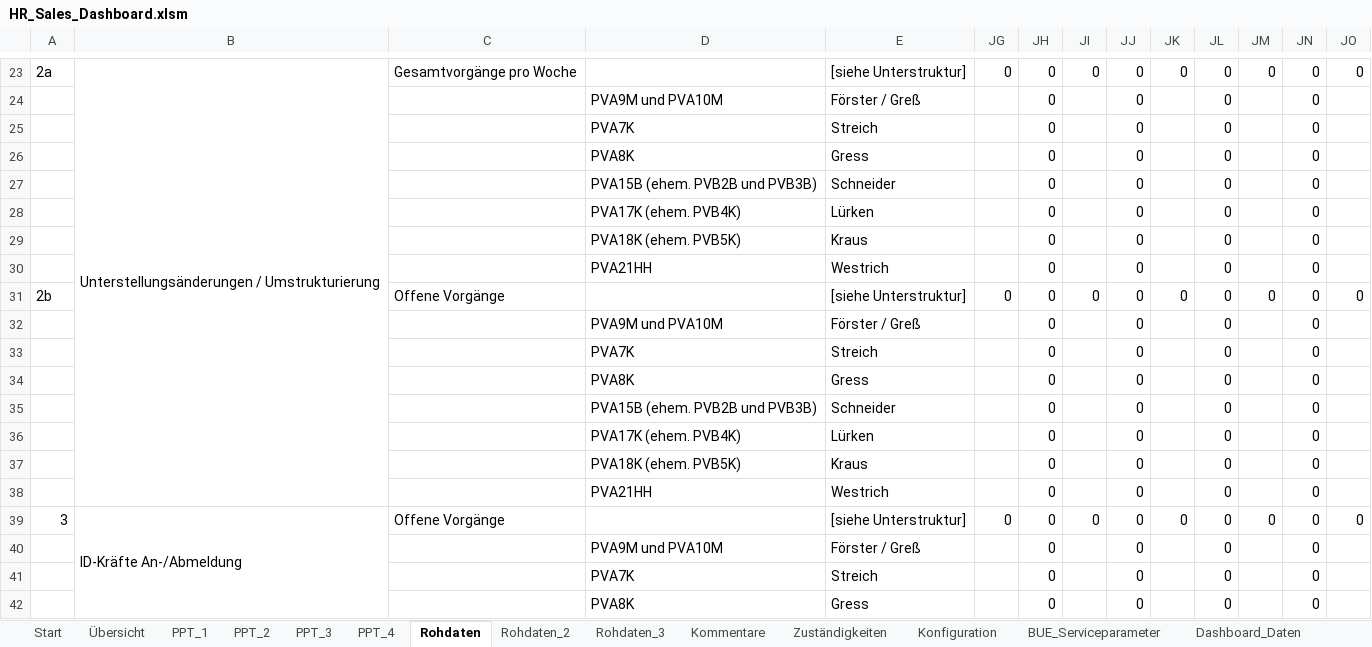
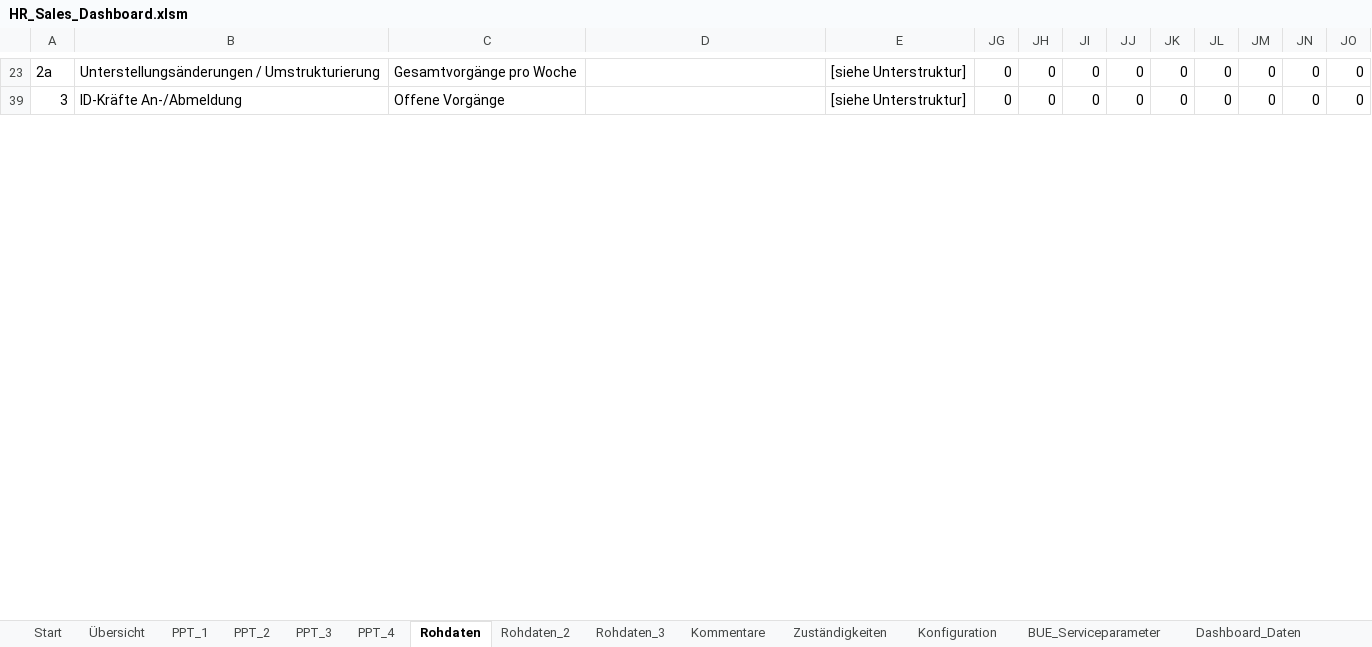
Before and after one commit to brenneisen-e/emailimport, an Excel workbook: hr-sales-dashboard/HR_Sales_Dashboard.xlsm, sheet Rohdaten, drawn as a sheet; only a part is shown, gaps mark what is left out; values as stored, in another font and other column widths than the file's, no cell formats; conditional formats not drawn; rows hold the shown columns only; the diff covers the shown part only; the diff names each change by its address in the sheet, - before the commit and + after, or states it on an @@ line.

```diff
--- a/hr-sales-dashboard/HR_Sales_Dashboard.xlsm (sheet Rohdaten)
+++ b/hr-sales-dashboard/HR_Sales_Dashboard.xlsm (sheet Rohdaten)
-B23:B38 merged
@@ row 24 hidden:  |  |  | PVA9M und PVA10M | Förster / Greß |  | 0 |  | 0 |  | 0 |  | 0 @@
@@ row 25 hidden:  |  |  | PVA7K | Streich |  | 0 |  | 0 |  | 0 |  | 0 @@
@@ row 26 hidden:  |  |  | PVA8K | Gress |  | 0 |  | 0 |  | 0 |  | 0 @@
@@ row 27 hidden:  |  |  | PVA15B (ehem. PVB2B und PVB3B) | Schneider |  | 0 |  | 0 |  | 0 |  | 0 @@
@@ row 28 hidden:  |  |  | PVA17K (ehem. PVB4K) | Lürken |  | 0 |  | 0 |  | 0 |  | 0 @@
@@ row 29 hidden:  |  |  | PVA18K (ehem. PVB5K) | Kraus |  | 0 |  | 0 |  | 0 |  | 0 @@
@@ row 30 hidden:  |  |  | PVA21HH | Westrich |  | 0 |  | 0 |  | 0 |  | 0 @@
@@ row 31 hidden: 2b |  | Offene Vorgänge |  | [siehe Unterstruktur] | 0 | 0 | 0 | 0 | 0 | 0 | 0 | 0 | 0 @@
@@ row 32 hidden:  |  |  | PVA9M und PVA10M | Förster / Greß |  | 0 |  | 0 |  | 0 |  | 0 @@
@@ row 33 hidden:  |  |  | PVA7K | Streich |  | 0 |  | 0 |  | 0 |  | 0 @@
@@ row 34 hidden:  |  |  | PVA8K | Gress |  | 0 |  | 0 |  | 0 |  | 0 @@
@@ row 35 hidden:  |  |  | PVA15B (ehem. PVB2B und PVB3B) | Schneider |  | 0 |  | 0 |  | 0 |  | 0 @@
@@ row 36 hidden:  |  |  | PVA17K (ehem. PVB4K) | Lürken |  | 0 |  | 0 |  | 0 |  | 0 @@
@@ row 37 hidden:  |  |  | PVA18K (ehem. PVB5K) | Kraus |  | 0 |  | 0 |  | 0 |  | 0 @@
@@ row 38 hidden:  |  |  | PVA21HH | Westrich |  | 0 |  | 0 |  | 0 |  | 0 @@
-B39:B46 merged
@@ row 40 hidden:  |  |  | PVA9M und PVA10M | Förster / Greß |  | 0 |  | 0 |  | 0 |  | 0 @@
@@ row 41 hidden:  |  |  | PVA7K | Streich |  | 0 |  | 0 |  | 0 |  | 0 @@
@@ row 42 hidden:  |  |  | PVA8K | Gress |  | 0 |  | 0 |  | 0 |  | 0 @@
```
Also changed, not shown: 4 removed rows, 40 hidden or unhidden rows, 132 edited cells and merged cells elsewhere in this sheet, sheet Zuständigkeiten, sheet Start, sheet Dashboard_Daten, cell formats, formulas that keep their value, hidden cells, charts or pictures, 2 other files.
